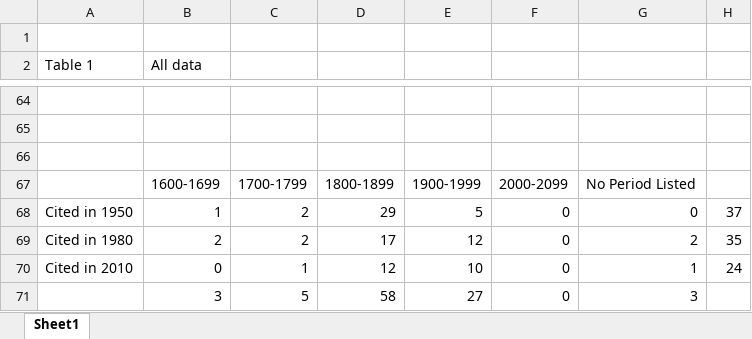
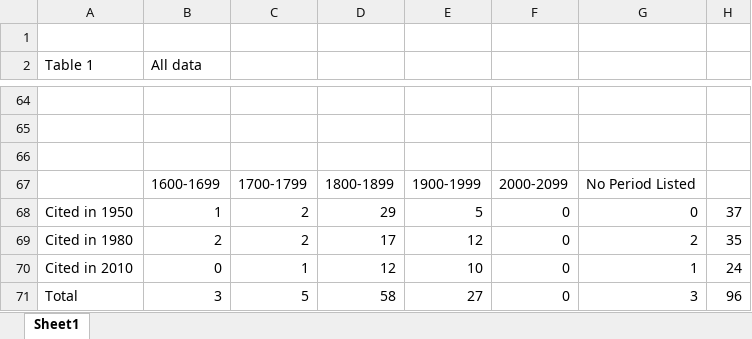
Before and after one commit to nfoasberg/ProjectTRIKE-American-Literature, an Excel workbook: xls/subject_date_visualizations.xlsx, sheet Sheet1, drawn as a sheet; only a part is shown, gaps mark what is left out; values as stored, in another font and other column widths than the file's, no borders; charts and pictures not drawn; the diff names each change by its address in the sheet, - before the commit and + after, or states it on an @@ line.

```diff
--- a/xls/subject_date_visualizations.xlsx (sheet Sheet1)
+++ b/xls/subject_date_visualizations.xlsx (sheet Sheet1)
-A71 (Table 1): (empty)
+A71 (Table 1): Total
-H71: (empty)
+H71: 96
```
Also changed, not shown: charts or pictures, xls/subject_author_analysis_repaired.xlsx, xls/subject_terms_analysis.xlsx, 5 other files.
